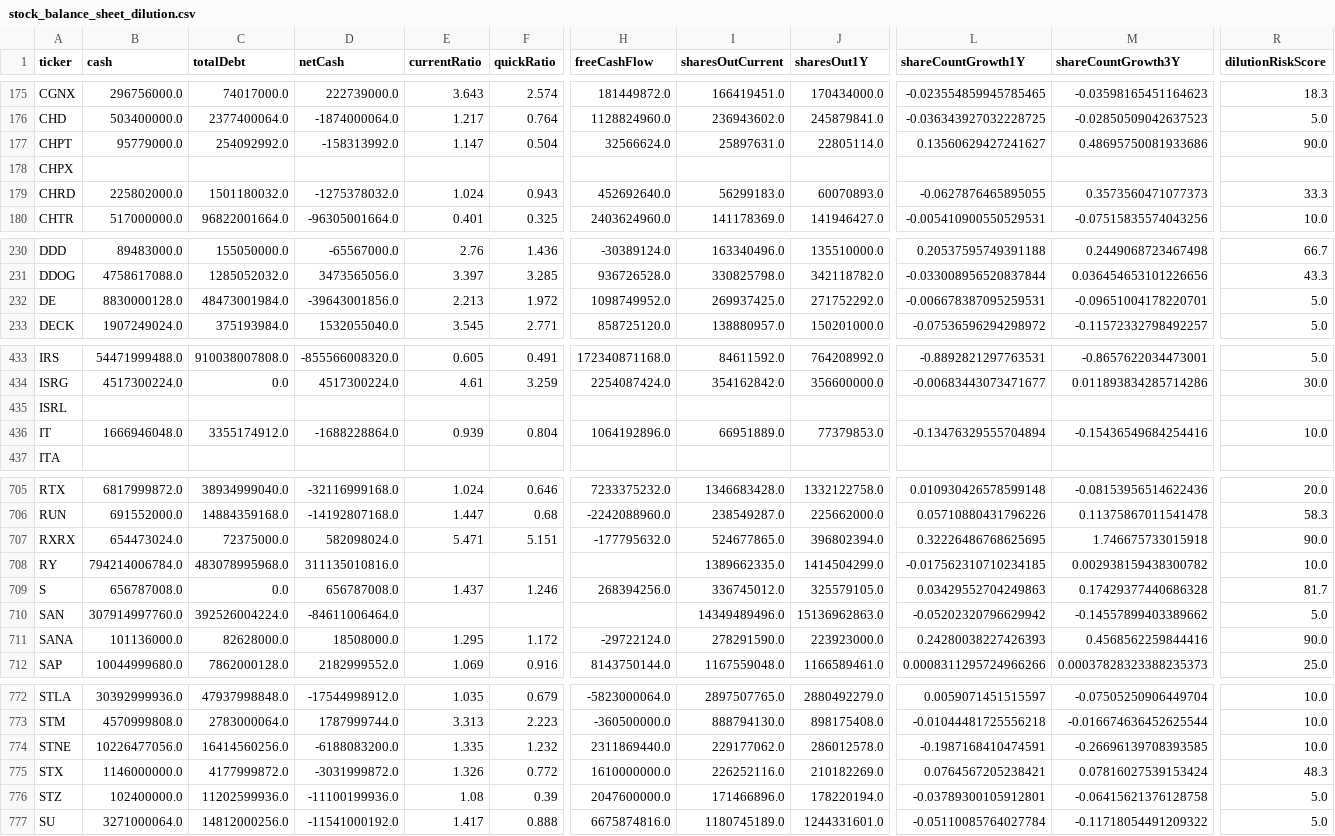
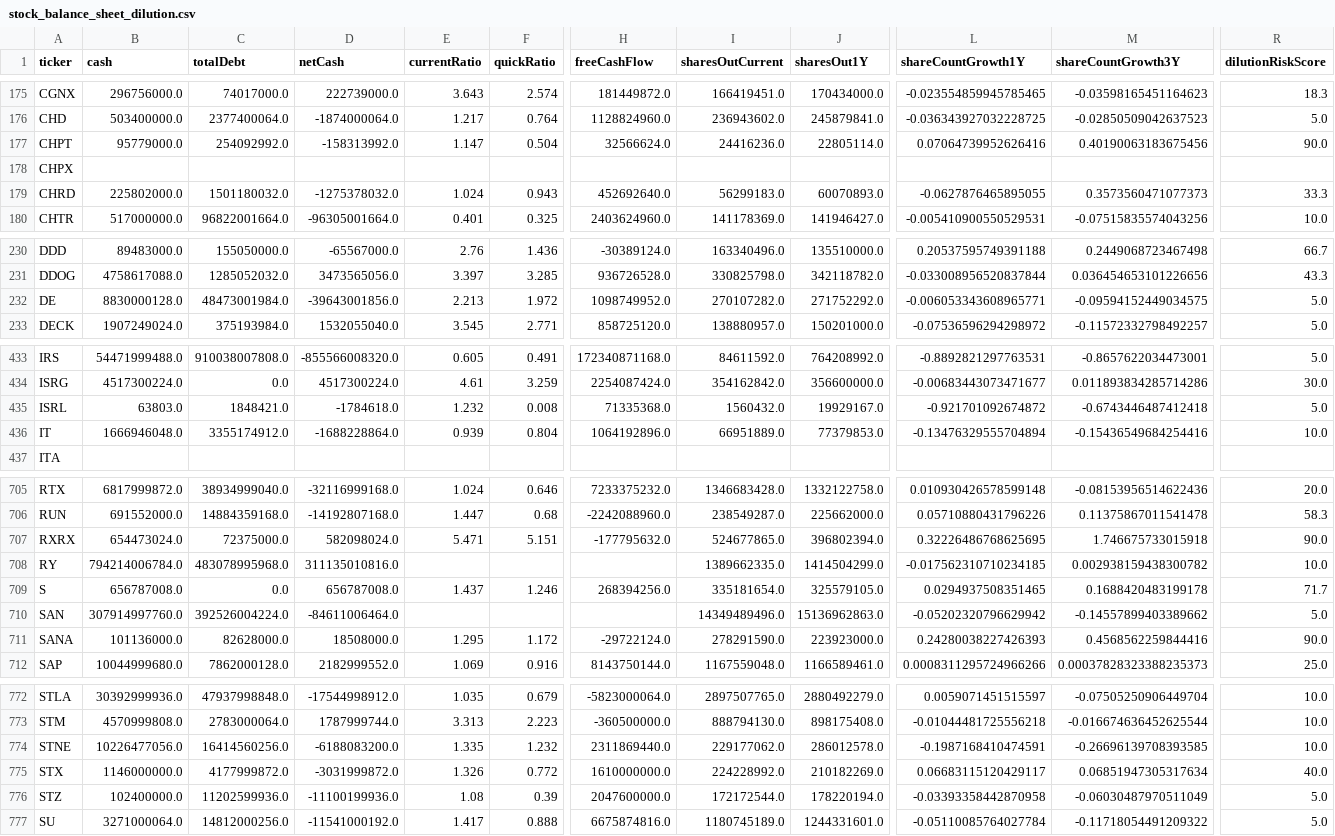
Before and after one commit to aport550/majorah-data, a CSV file: data/stock_balance_sheet_dilution.csv, drawn as a sheet; only a part is shown, gaps mark what is left out; the diff covers the shown part only; the diff names each change by its address in the sheet, - before the commit and + after, or states it on an @@ line.

```diff
--- a/data/stock_balance_sheet_dilution.csv
+++ b/data/stock_balance_sheet_dilution.csv
-I177 (sharesOutCurrent): 25897631.0
+I177 (sharesOutCurrent): 24416236.0
-L177 (shareCountGrowth1Y): 0.13560629427241627
+L177 (shareCountGrowth1Y): 0.07064739952626416
-M177 (shareCountGrowth3Y): 0.48695750081933686
+M177 (shareCountGrowth3Y): 0.40190063183675456
-I232 (sharesOutCurrent): 269937425.0
+I232 (sharesOutCurrent): 270107282.0
-L232 (shareCountGrowth1Y): -0.006678387095259531
+L232 (shareCountGrowth1Y): -0.006053343608965771
-M232 (shareCountGrowth3Y): -0.09651004178220701
+M232 (shareCountGrowth3Y): -0.09594152449034575
-B435 (cash): (empty)
+B435 (cash): 63803.0
-C435 (totalDebt): (empty)
+C435 (totalDebt): 1848421.0
-D435 (netCash): (empty)
+D435 (netCash): -1784618.0
-E435 (currentRatio): (empty)
+E435 (currentRatio): 1.232
-F435 (quickRatio): (empty)
+F435 (quickRatio): 0.008
-H435 (freeCashFlow): (empty)
+H435 (freeCashFlow): 71335368.0
-I435 (sharesOutCurrent): (empty)
+I435 (sharesOutCurrent): 1560432.0
-J435 (sharesOut1Y): (empty)
+J435 (sharesOut1Y): 19929167.0
-L435 (shareCountGrowth1Y): (empty)
+L435 (shareCountGrowth1Y): -0.921701092674872
-M435 (shareCountGrowth3Y): (empty)
+M435 (shareCountGrowth3Y): -0.6743446487412418
-R435 (dilutionRiskScore): (empty)
+R435 (dilutionRiskScore): 5.0
-I709 (sharesOutCurrent): 336745012.0
+I709 (sharesOutCurrent): 335181654.0
-L709 (shareCountGrowth1Y): 0.03429552704249863
+L709 (shareCountGrowth1Y): 0.0294937508351465
-M709 (shareCountGrowth3Y): 0.17429377440686328
+M709 (shareCountGrowth3Y): 0.1688420483199178
-R709 (dilutionRiskScore): 81.7
+R709 (dilutionRiskScore): 71.7
-I775 (sharesOutCurrent): 226252116.0
+I775 (sharesOutCurrent): 224228992.0
-L775 (shareCountGrowth1Y): 0.0764567205238421
+L775 (shareCountGrowth1Y): 0.06683115120429117
-M775 (shareCountGrowth3Y): 0.07816027539153424
+M775 (shareCountGrowth3Y): 0.06851947305317634
-R775 (dilutionRiskScore): 48.3
+R775 (dilutionRiskScore): 40.0
-I776 (sharesOutCurrent): 171466896.0
+I776 (sharesOutCurrent): 172172544.0
-L776 (shareCountGrowth1Y): -0.03789300105912801
+L776 (shareCountGrowth1Y): -0.03393358442870958
-M776 (shareCountGrowth3Y): -0.06415621376128758
+M776 (shareCountGrowth3Y): -0.06030487970511049
```
Also changed, not shown: 27 edited cells elsewhere in this file, data/macro_dimension_scores.csv, data/stock_macro_exposures.csv, 36 other files.
